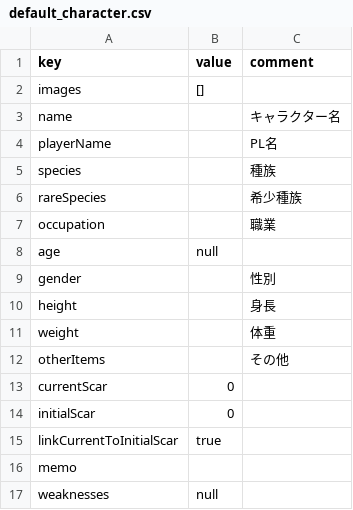
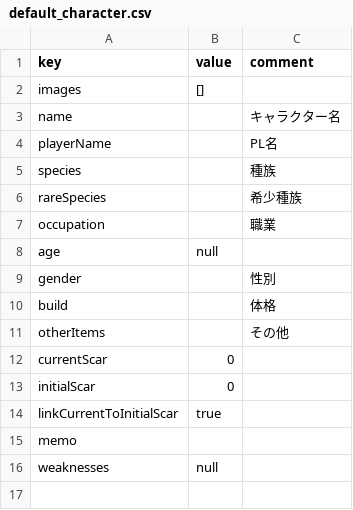
Before and after one commit to KTakahiro1729/AioniaCS, a CSV file: src/contents/game_data/default_character.csv, drawn as a sheet; removed rows and columns are numbered as before the commit, all else as after; the diff names each change by its address in the sheet, - before the commit and + after, or states it on an @@ line.

```diff
--- a/src/contents/game_data/default_character.csv
+++ b/src/contents/game_data/default_character.csv
-row 10: height |  | 身長
-row 11: weight |  | 体重
+row 10: build |  | 体格
```
Also changed, not shown: src/contents/cocofolia/patterns.csv, src/contents/ui_messages.csv, 8 other files.
